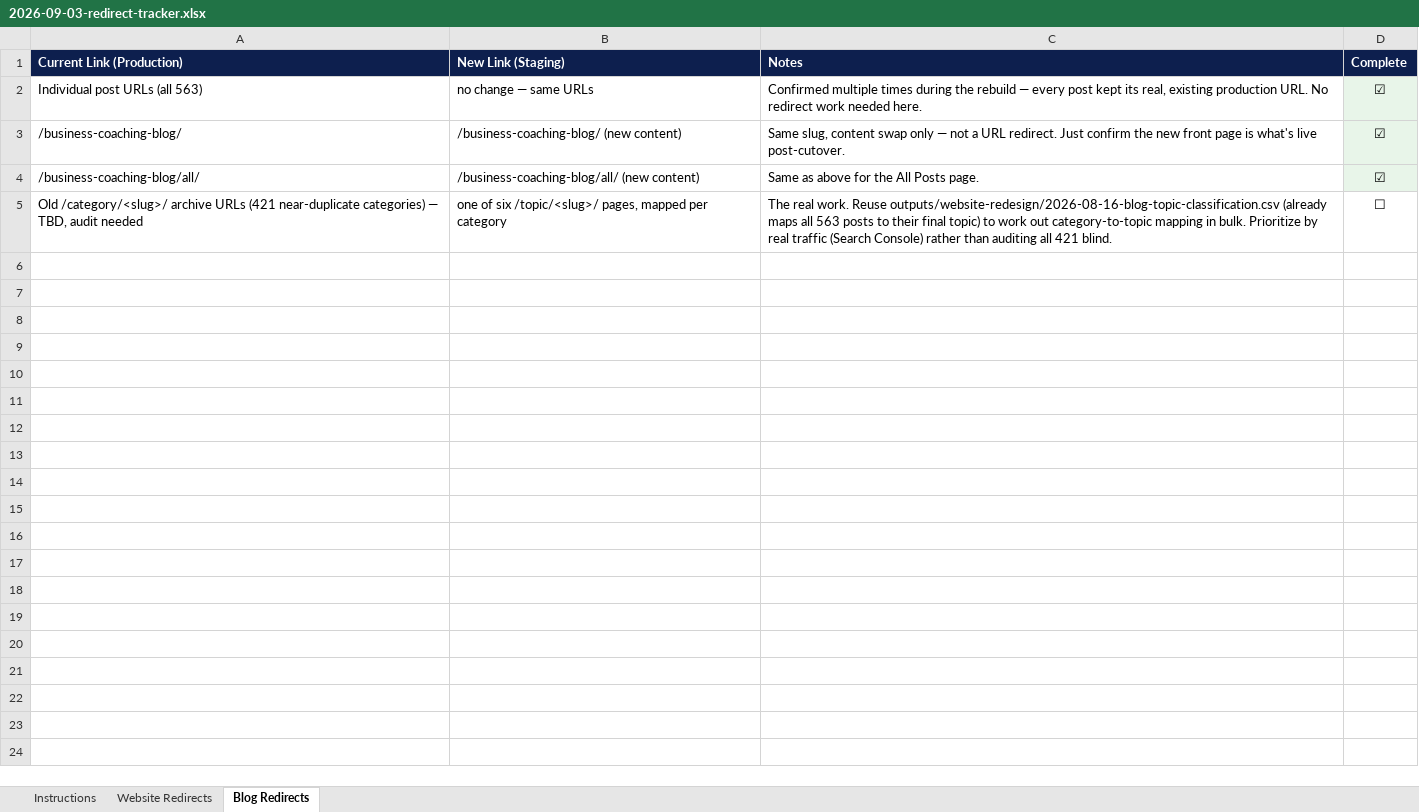
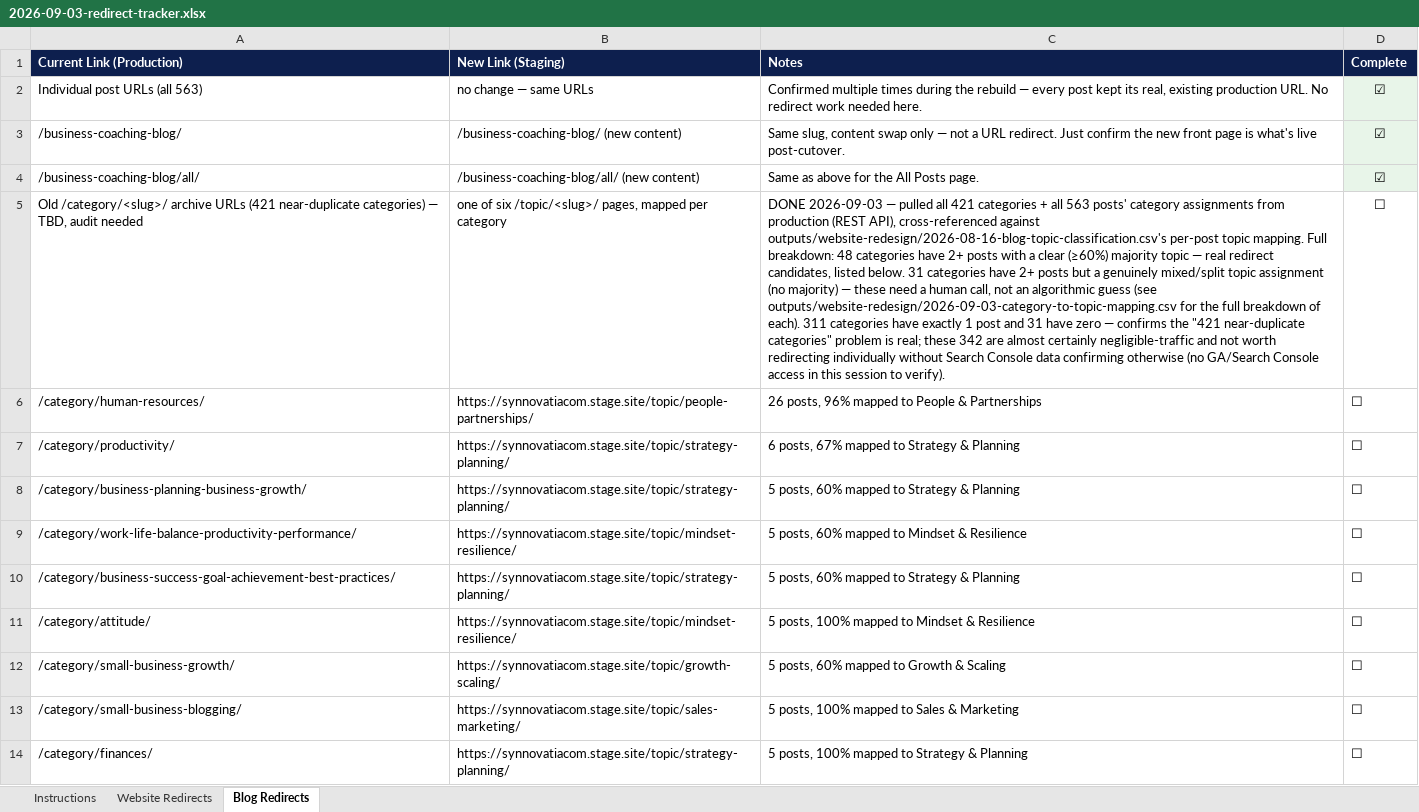
Before and after one commit to Synnovatia/Synnovatia-AIOS, an Excel workbook: outputs/website-redesign/2026-09-03-redirect-tracker.xlsx, sheet Blog Redirects, drawn as a sheet; only a part is shown; values as stored, in another font and other column widths than the file's, no borders; the diff covers the shown part only; the diff names each change by its address in the sheet, - before the commit and + after, or states it on an @@ line.

Commit message:
Mastermind outreach rebuilt after a real Gmail-search gap surfaced a missed meeting and two missed sends; redirect audit advanced on both website and blog fronts, then paused pending outside advice on the go-live approach

```diff
--- a/outputs/website-redesign/2026-09-03-redirect-tracker.xlsx (sheet Blog Redirects)
+++ b/outputs/website-redesign/2026-09-03-redirect-tracker.xlsx (sheet Blog Redirects)
-C5 (Notes): The real work. Reuse outputs/website-redesign/2026-08-16-blog-topic-classification.csv (already maps all 563 posts to their final topic) to work out category-to-topic mapping in bulk. Prioritize by real traffic (Search Console) rather than auditing all 421 blind.
+C5 (Notes): DONE 2026-09-03 — pulled all 421 categories + all 563 posts' category assignments from production (REST API), cross-referenced against outputs/website-redesign/2026-08-16-blog-topic-classification.csv's per-post topic mapping. Full breakdown: 48 categories have 2+ posts with a clear (≥60%) majority topic — real redirect candidates, listed below. 31 categories have 2+ posts but a genuinely mixed/split topic assignment (no majority) — these need a human call, not an algorithmic guess (see outputs/website-redesign/2026-09-03-category-to-topic-mapping.csv for the full breakdown of each). 311 categories have exactly 1 post and 31 have zero — confirms the "421 near-duplicate categories" problem is real; these 342 are almost certainly negligible-traffic and not worth redirecting individually without Search Console data confirming otherwise (no GA/Search Console access in this session to verify).
+row 6: /category/human-resources/ | https://synnovatiacom.stage.site/topic/people-partnerships/ | 26 posts, 96% mapped to People & Partnerships | ☐
+row 7: /category/productivity/ | https://synnovatiacom.stage.site/topic/strategy-planning/ | 6 posts, 67% mapped to Strategy & Planning | ☐
+row 8: /category/business-planning-business-growth/ | https://synnovatiacom.stage.site/topic/strategy-planning/ | 5 posts, 60% mapped to Strategy & Planning | ☐
+row 9: /category/work-life-balance-productivity-performance/ | https://synnovatiacom.stage.site/topic/mindset-resilience/ | 5 posts, 60% mapped to Mindset & Resilience | ☐
+row 10: /category/business-success-goal-achievement-best-practices/ | https://synnovatiacom.stage.site/topic/strategy-planning/ | 5 posts, 60% mapped to Strategy & Planning | ☐
+row 11: /category/attitude/ | https://synnovatiacom.stage.site/topic/mindset-resilience/ | 5 posts, 100% mapped to Mindset & Resilience | ☐
+row 12: /category/small-business-growth/ | https://synnovatiacom.stage.site/topic/growth-scaling/ | 5 posts, 60% mapped to Growth & Scaling | ☐
+row 13: /category/small-business-blogging/ | https://synnovatiacom.stage.site/topic/sales-marketing/ | 5 posts, 100% mapped to Sales & Marketing | ☐
+row 14: /category/finances/ | https://synnovatiacom.stage.site/topic/strategy-planning/ | 5 posts, 100% mapped to Strategy & Planning | ☐
```
Also changed, not shown: 39 added rows elsewhere in this sheet, sheet Website Redirects, 7 other files.
